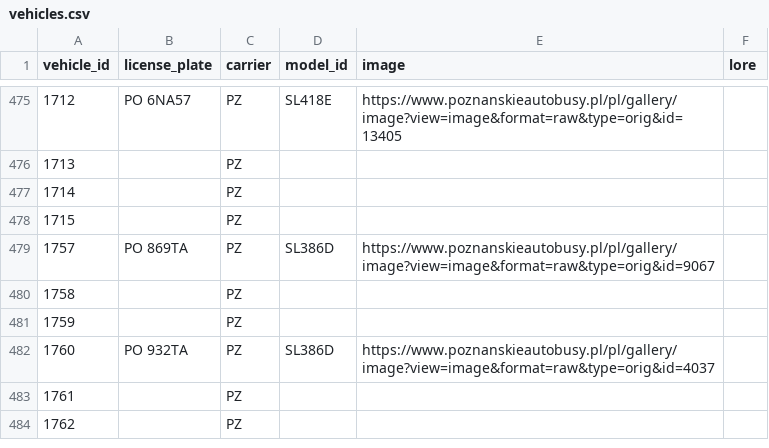
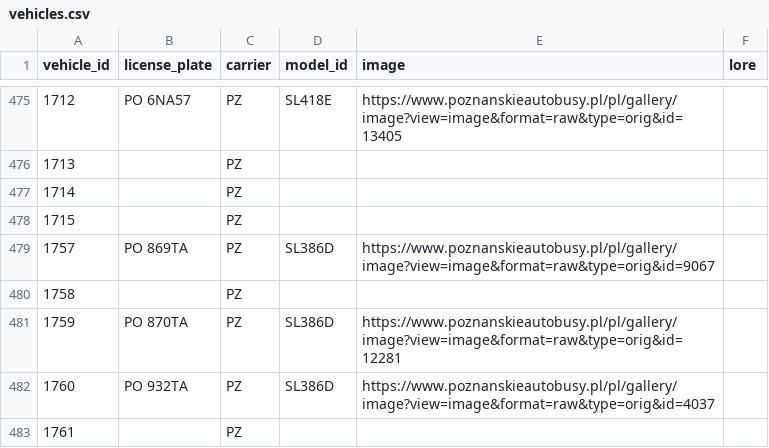
Before and after one commit to pixelsapphire/pokestops, a CSV file: data/raw/vehicles.csv, drawn as a sheet; only a part is shown, gaps mark what is left out; the shorter side is filled out with more unchanged rows.

Commit message:
Update save data

```diff
--- a/data/raw/vehicles.csv
+++ b/data/raw/vehicles.csv
@@ -480,3 +480,3 @@ vehicle_id,license_plate,carrier,model_id,image,lore
 1758,,PZ,,,
-1759,,PZ,,,
+1759,PO 870TA,PZ,SL386D,https://www.poznanskieautobusy.pl/pl/gallery/image?view=image&format=raw&type=orig&id=12281,
 1760,PO 932TA,PZ,SL386D,https://www.poznanskieautobusy.pl/pl/gallery/image?view=image&format=raw&type=orig&id=4037,
```
Also changed, not shown: playerdata/zorie/lines.csv, playerdata/zorie/vehicles.csv, 6 other files.
